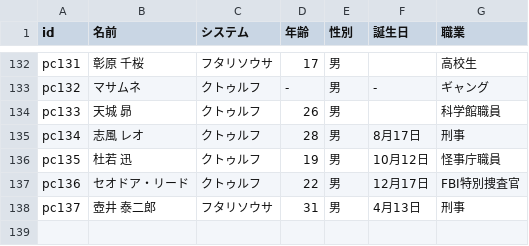
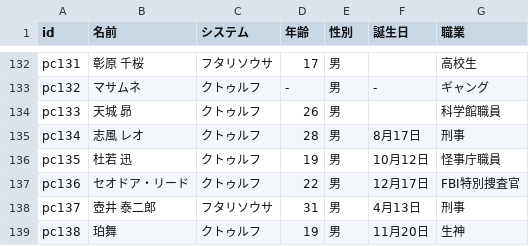
Before and after one commit to medamayaki44/medamayaki-site, a CSV file: data/pc.csv, drawn as a sheet; only a part is shown, gaps mark what is left out.

```diff
--- a/data/pc.csv
+++ b/data/pc.csv
@@ -138 +138,2 @@ pc136,セオドア・リード,クトゥルフ,22,男,12月17日,FBI特別捜査
 pc137,壺井 泰二郎,フタリソウサ,31,男,4月13日,刑事
+pc138,珀舞,クトゥルフ,19,男,11月20日,生神
```
Also changed, not shown: data/played.csv, 2 other files.
